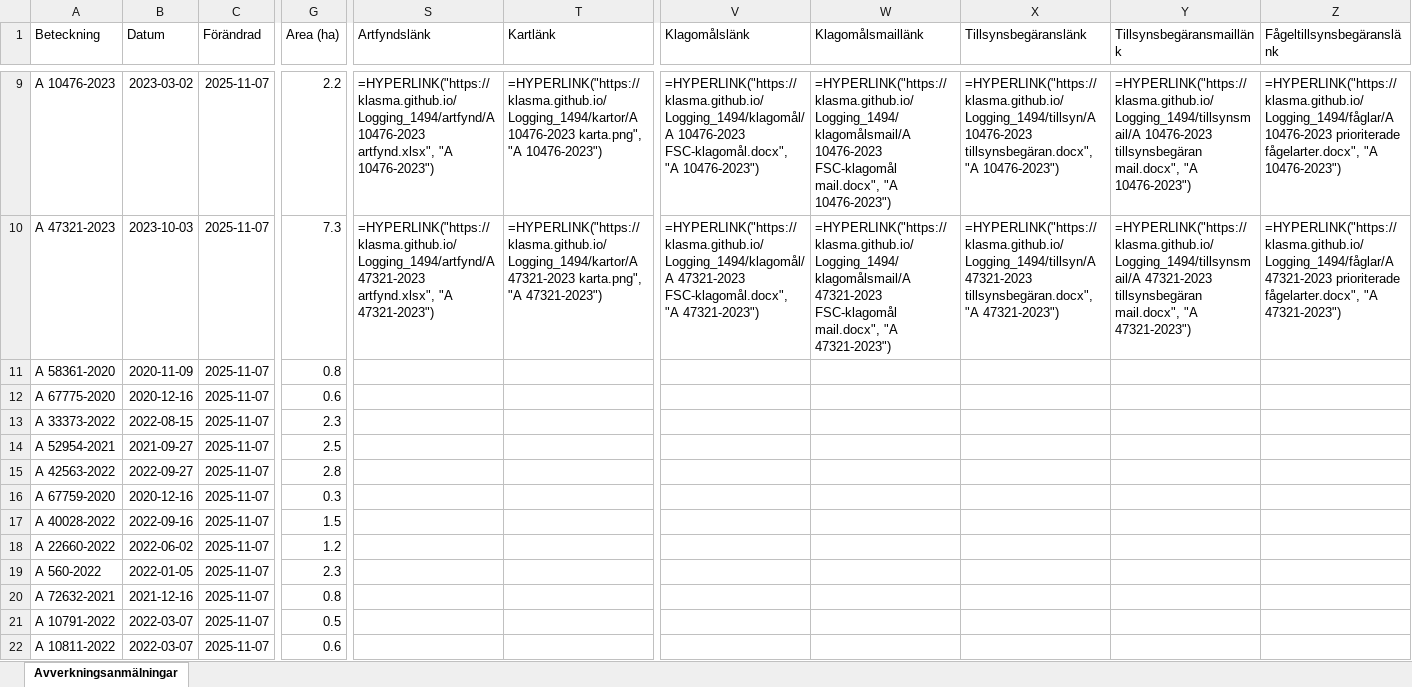
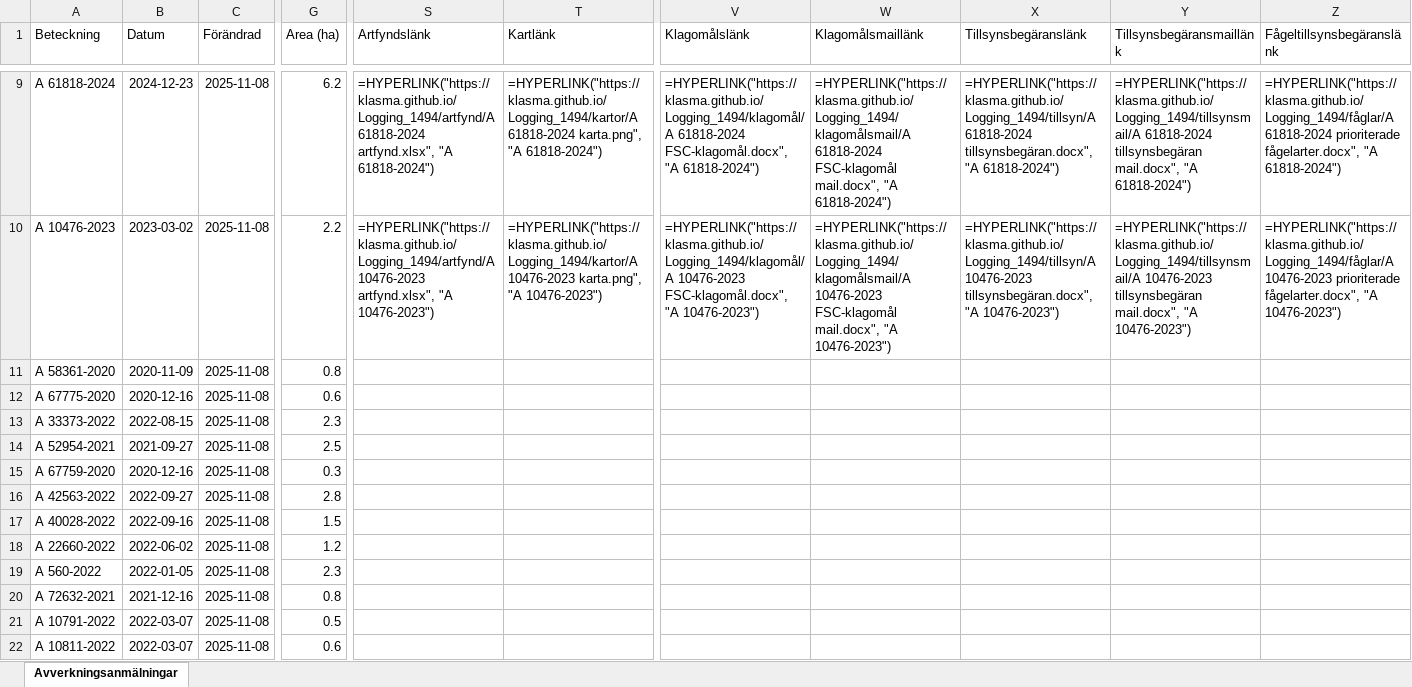
Before and after one commit to klasma/Logging_1494, an Excel workbook: Översikt LIDKÖPING.xlsx, sheet Avverkningsanmälningar, drawn as a sheet; only a part is shown, gaps mark what is left out; values as stored, in another font and other column widths than the file's, no borders; formulas without a stored value are shown as written; the diff covers the shown part only; the diff names each change by its address in the sheet, - before the commit and + after, or states it on an @@ line.

```diff
--- a/Översikt LIDKÖPING.xlsx (sheet Avverkningsanmälningar)
+++ b/Översikt LIDKÖPING.xlsx (sheet Avverkningsanmälningar)
-A9 (Beteckning): A 10476-2023
+A9 (Beteckning): A 61818-2024
-B9 (Datum): 2023-03-02
+B9 (Datum): 2024-12-23
-C9:C22 (Förändrad): 2025-11-07
+C9:C22 (Förändrad): 2025-11-08
-G9 (Area (ha)): 2.2
+G9 (Area (ha)): 6.2
-S9 (Artfyndslänk): =HYPERLINK("https://klasma.github.io/Logging_1494/artfynd/A 10476-2023 artfynd.xlsx", "A 10476-2023")
+S9 (Artfyndslänk): =HYPERLINK("https://klasma.github.io/Logging_1494/artfynd/A 61818-2024 artfynd.xlsx", "A 61818-2024")
-T9 (Kartlänk): =HYPERLINK("https://klasma.github.io/Logging_1494/kartor/A 10476-2023 karta.png", "A 10476-2023")
+T9 (Kartlänk): =HYPERLINK("https://klasma.github.io/Logging_1494/kartor/A 61818-2024 karta.png", "A 61818-2024")
-V9 (Klagomålslänk): =HYPERLINK("https://klasma.github.io/Logging_1494/klagomål/A 10476-2023 FSC-klagomål.docx", "A 10476-2023")
+V9 (Klagomålslänk): =HYPERLINK("https://klasma.github.io/Logging_1494/klagomål/A 61818-2024 FSC-klagomål.docx", "A 61818-2024")
-W9 (Klagomålsmaillänk): =HYPERLINK("https://klasma.github.io/Logging_1494/klagomålsmail/A 10476-2023 FSC-klagomål mail.docx", "A 10476-2023")
+W9 (Klagomålsmaillänk): =HYPERLINK("https://klasma.github.io/Logging_1494/klagomålsmail/A 61818-2024 FSC-klagomål mail.docx", "A 61818-2024")
-X9 (Tillsynsbegäranslänk): =HYPERLINK("https://klasma.github.io/Logging_1494/tillsyn/A 10476-2023 tillsynsbegäran.docx", "A 10476-2023")
+X9 (Tillsynsbegäranslänk): =HYPERLINK("https://klasma.github.io/Logging_1494/tillsyn/A 61818-2024 tillsynsbegäran.docx", "A 61818-2024")
-Y9 (Tillsynsbegäransmaillänk): =HYPERLINK("https://klasma.github.io/Logging_1494/tillsynsmail/A 10476-2023 tillsynsbegäran mail.docx", "A 10476-2023")
+Y9 (Tillsynsbegäransmaillänk): =HYPERLINK("https://klasma.github.io/Logging_1494/tillsynsmail/A 61818-2024 tillsynsbegäran mail.docx", "A 61818-2024")
-Z9 (Fågeltillsynsbegäranslänk): =HYPERLINK("https://klasma.github.io/Logging_1494/fåglar/A 10476-2023 prioriterade fågelarter.docx", "A 10476-2023")
+Z9 (Fågeltillsynsbegäranslänk): =HYPERLINK("https://klasma.github.io/Logging_1494/fåglar/A 61818-2024 prioriterade fågelarter.docx", "A 61818-2024")
-A10 (Beteckning): A 47321-2023
+A10 (Beteckning): A 10476-2023
-B10 (Datum): 2023-10-03
+B10 (Datum): 2023-03-02
-G10 (Area (ha)): 7.3
+G10 (Area (ha)): 2.2
-S10 (Artfyndslänk): =HYPERLINK("https://klasma.github.io/Logging_1494/artfynd/A 47321-2023 artfynd.xlsx", "A 47321-2023")
+S10 (Artfyndslänk): =HYPERLINK("https://klasma.github.io/Logging_1494/artfynd/A 10476-2023 artfynd.xlsx", "A 10476-2023")
-T10 (Kartlänk): =HYPERLINK("https://klasma.github.io/Logging_1494/kartor/A 47321-2023 karta.png", "A 47321-2023")
+T10 (Kartlänk): =HYPERLINK("https://klasma.github.io/Logging_1494/kartor/A 10476-2023 karta.png", "A 10476-2023")
-V10 (Klagomålslänk): =HYPERLINK("https://klasma.github.io/Logging_1494/klagomål/A 47321-2023 FSC-klagomål.docx", "A 47321-2023")
+V10 (Klagomålslänk): =HYPERLINK("https://klasma.github.io/Logging_1494/klagomål/A 10476-2023 FSC-klagomål.docx", "A 10476-2023")
-W10 (Klagomålsmaillänk): =HYPERLINK("https://klasma.github.io/Logging_1494/klagomålsmail/A 47321-2023 FSC-klagomål mail.docx", "A 47321-2023")
+W10 (Klagomålsmaillänk): =HYPERLINK("https://klasma.github.io/Logging_1494/klagomålsmail/A 10476-2023 FSC-klagomål mail.docx", "A 10476-2023")
-X10 (Tillsynsbegäranslänk): =HYPERLINK("https://klasma.github.io/Logging_1494/tillsyn/A 47321-2023 tillsynsbegäran.docx", "A 47321-2023")
+X10 (Tillsynsbegäranslänk): =HYPERLINK("https://klasma.github.io/Logging_1494/tillsyn/A 10476-2023 tillsynsbegäran.docx", "A 10476-2023")
-Y10 (Tillsynsbegäransmaillänk): =HYPERLINK("https://klasma.github.io/Logging_1494/tillsynsmail/A 47321-2023 tillsynsbegäran mail.docx", "A 47321-2023")
+Y10 (Tillsynsbegäransmaillänk): =HYPERLINK("https://klasma.github.io/Logging_1494/tillsynsmail/A 10476-2023 tillsynsbegäran mail.docx", "A 10476-2023")
-Z10 (Fågeltillsynsbegäranslänk): =HYPERLINK("https://klasma.github.io/Logging_1494/fåglar/A 47321-2023 prioriterade fågelarter.docx", "A 47321-2023")
+Z10 (Fågeltillsynsbegäranslänk): =HYPERLINK("https://klasma.github.io/Logging_1494/fåglar/A 10476-2023 prioriterade fågelarter.docx", "A 10476-2023")
-A15 (Beteckning): A 42563-2022
+A15 (Beteckning): A 67759-2020
-B15 (Datum): 2022-09-27
+B15 (Datum): 2020-12-16
-G15 (Area (ha)): 2.8
+G15 (Area (ha)): 0.3
-A16 (Beteckning): A 67759-2020
+A16 (Beteckning): A 42563-2022
-B16 (Datum): 2020-12-16
+B16 (Datum): 2022-09-27
-G16 (Area (ha)): 0.3
+G16 (Area (ha)): 2.8
```
Also changed, not shown: 937 edited cells elsewhere in this sheet, artfynd/A 10476-2023 artfynd.xlsx, artfynd/A 15219-2024 artfynd.xlsx, 50 other files.
